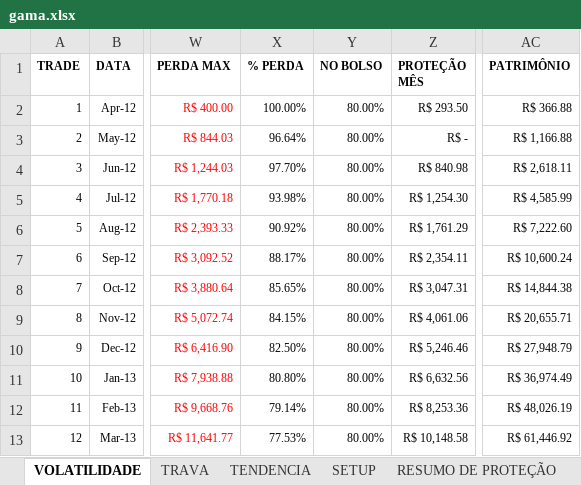
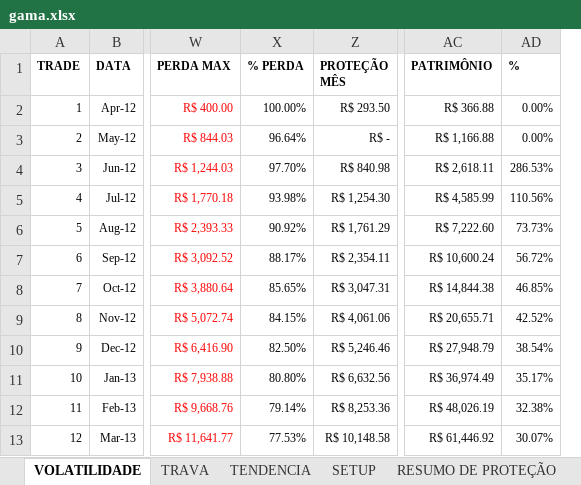
Before and after one commit to bengelbert/ifsc, an Excel workbook: stocks/gama.xlsx, sheet VOLATILIDADE, drawn as a sheet; only a part is shown, gaps mark what is left out; values as stored, in another font and other column widths than the file's, no borders; table styles not drawn; removed rows and columns are numbered as before the commit, all else as after; the diff names each change by its address in the sheet, - before the commit and + after, or states it on an @@ line.

```diff
--- a/stocks/gama.xlsx (sheet VOLATILIDADE)
+++ b/stocks/gama.xlsx (sheet VOLATILIDADE)
@@ column Y (NO BOLSO) hidden, rows 2-13: all 80.00% @@
+column AD (%), rows 2-13: 0.00% | 0.00% | 286.53% | 110.56% | 73.73% | 56.72% | 46.85% | 42.52% | 38.54% | 35.17% | 32.38% | 30.07%
```
Also changed, not shown: stocks/nc_xpi.xlsx, stocks/nc_xpi_opcoes.xlsx, 2 other files.
